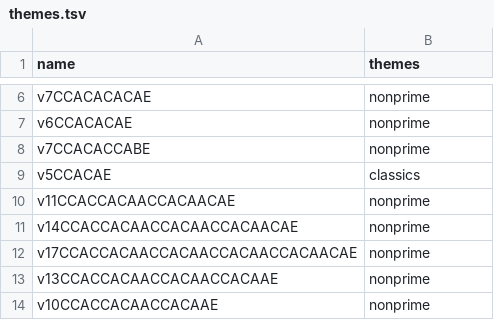
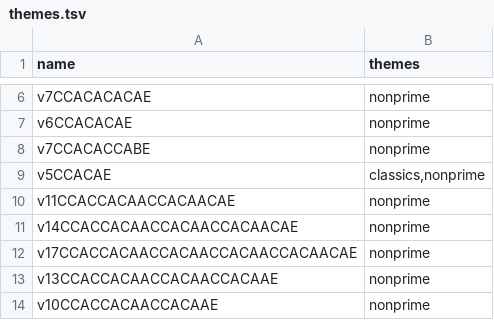
Before and after one commit to peterdoyle1717/neoplatonic-atlas, a TSV file: data/themes.tsv, drawn as a sheet; only a part is shown, gaps mark what is left out.

```diff
--- a/data/themes.tsv
+++ b/data/themes.tsv
@@ -8,3 +8,3 @@ v6CCACACAE	nonprime
 v7CCACACCABE	nonprime
-v5CCACAE	classics
+v5CCACAE	classics,nonprime
 v11CCACCACAACCACAACAE	nonprime
```
Also changed, not shown: data/subdiv_extra.tsv, 16 other files.
